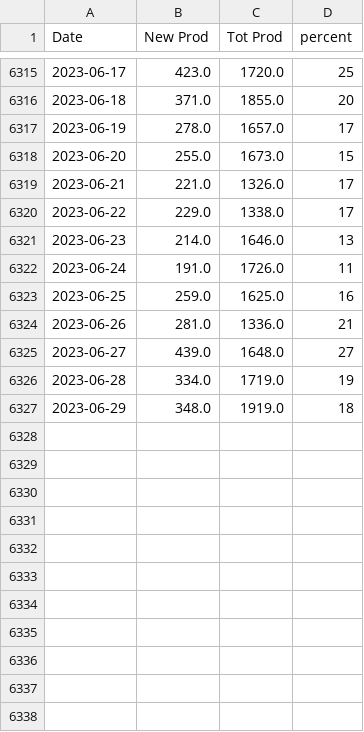
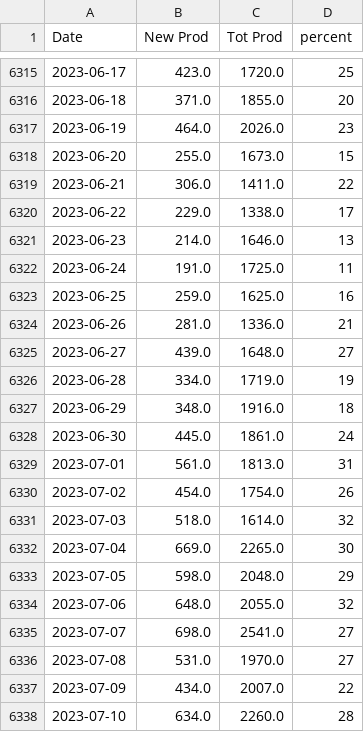
Before and after one commit to crbuch/prod, a CSV file: data/recYrProd.csv, drawn as a sheet; only a part is shown, gaps mark what is left out; the diff covers the shown part only.

Commit message:
rec yr

```diff
--- a/data/recYrProd.csv
+++ b/data/recYrProd.csv
@@ -6316,8 +6316,8 @@ Date,New Prod,Tot Prod,percent
 2023-06-18,371.0,1855.0,20
-2023-06-19,278.0,1657.0,17
+2023-06-19,464.0,2026.0,23
 2023-06-20,255.0,1673.0,15
-2023-06-21,221.0,1326.0,17
+2023-06-21,306.0,1411.0,22
 2023-06-22,229.0,1338.0,17
 2023-06-23,214.0,1646.0,13
-2023-06-24,191.0,1726.0,11
+2023-06-24,191.0,1725.0,11
 2023-06-25,259.0,1625.0,16
@@ -6326,2 +6326,13 @@ Date,New Prod,Tot Prod,percent
 2023-06-28,334.0,1719.0,19
-2023-06-29,348.0,1919.0,18
+2023-06-29,348.0,1916.0,18
+2023-06-30,445.0,1861.0,24
+2023-07-01,561.0,1813.0,31
+2023-07-02,454.0,1754.0,26
+2023-07-03,518.0,1614.0,32
+2023-07-04,669.0,2265.0,30
+2023-07-05,598.0,2048.0,29
+2023-07-06,648.0,2055.0,32
+2023-07-07,698.0,2541.0,27
+2023-07-08,531.0,1970.0,27
+2023-07-09,434.0,2007.0,22
+2023-07-10,634.0,2260.0,28
```
Also changed, not shown: 22 edited cells elsewhere in this file.
